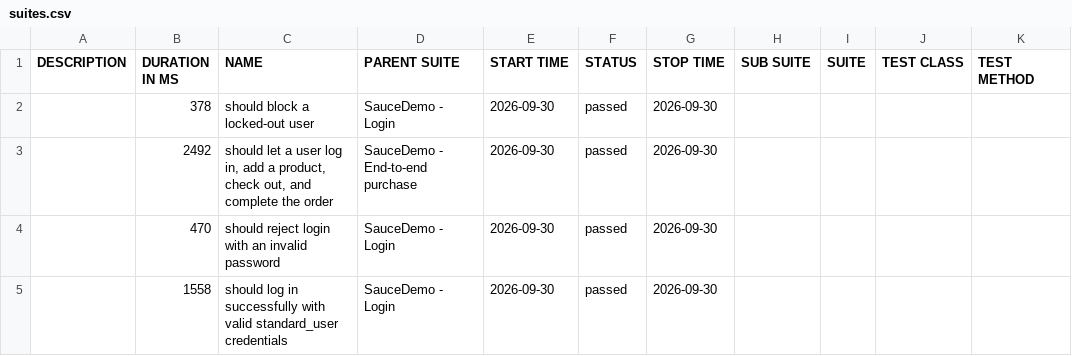
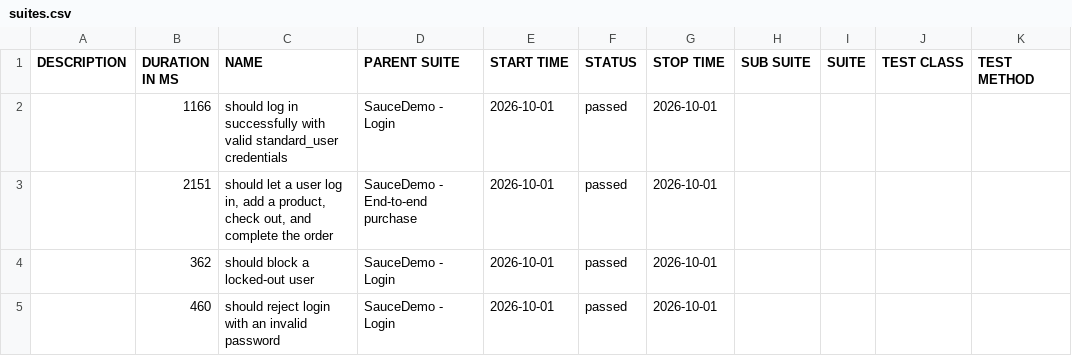
Before and after one commit to Anusha-ai2021/wdio-production-framework, a CSV file: data/suites.csv, drawn as a sheet.

```diff
--- a/data/suites.csv
+++ b/data/suites.csv
@@ -1,5 +1,5 @@
 "DESCRIPTION","DURATION IN MS","NAME","PARENT SUITE","START TIME","STATUS","STOP TIME","SUB SUITE","SUITE","TEST CLASS","TEST METHOD"
-"","378","should block a locked-out user","SauceDemo - Login","2026-09-30","passed","2026-09-30","","","",""
-"","2492","should let a user log in, add a product, check out, and complete the order","SauceDemo - End-to-end purchase","2026-09-30","passed","2026-09-30","","","",""
-"","470","should reject login with an invalid password","SauceDemo - Login","2026-09-30","passed","2026-09-30","","","",""
-"","1558","should log in successfully with valid standard_user credentials","SauceDemo - Login","2026-09-30","passed","2026-09-30","","","",""
+"","1166","should log in successfully with valid standard_user credentials","SauceDemo - Login","2026-10-01","passed","2026-10-01","","","",""
+"","2151","should let a user log in, add a product, check out, and complete the order","SauceDemo - End-to-end purchase","2026-10-01","passed","2026-10-01","","","",""
+"","362","should block a locked-out user","SauceDemo - Login","2026-10-01","passed","2026-10-01","","","",""
+"","460","should reject login with an invalid password","SauceDemo - Login","2026-10-01","passed","2026-10-01","","","",""
```
Also changed, not shown: 39 other files.
